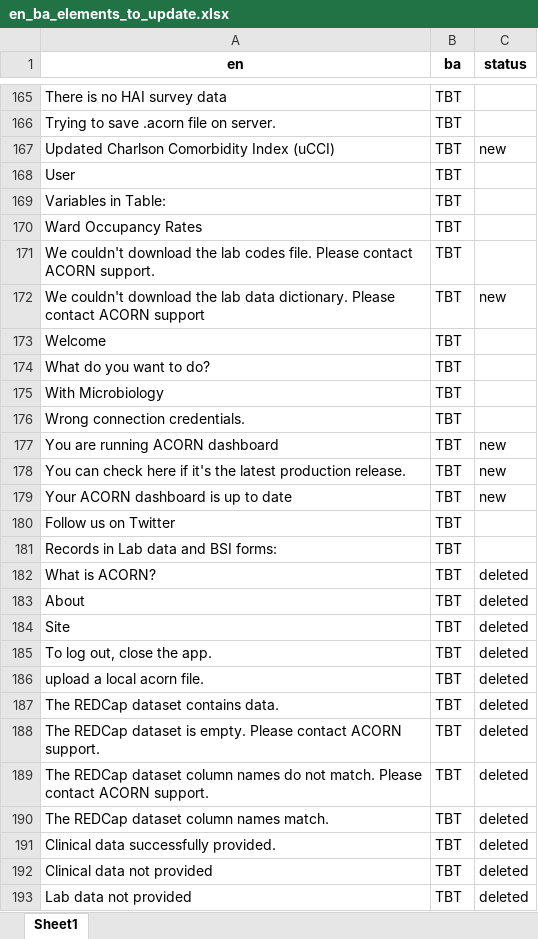
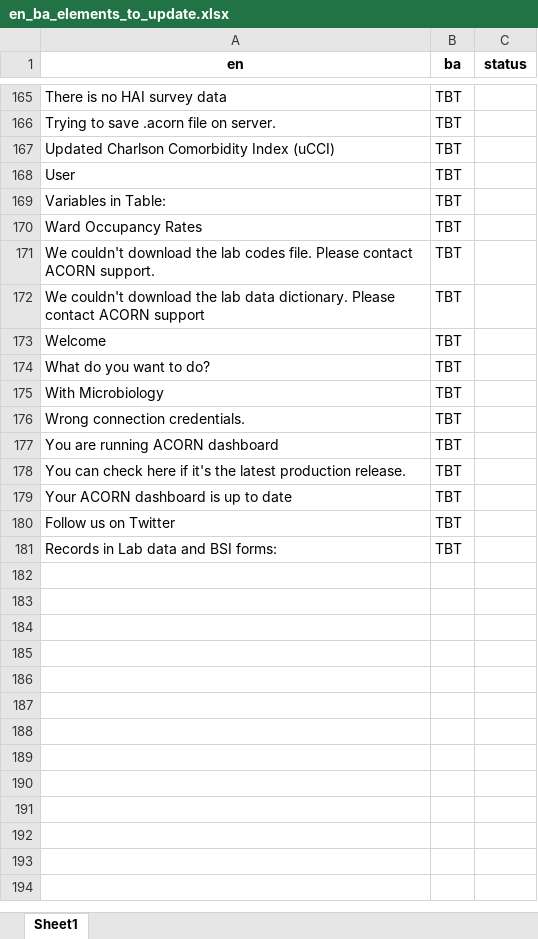
Before and after one commit to acornamr/acorn-dashboard, an Excel workbook: misc/translations/en_ba_elements_to_update.xlsx, sheet Sheet1, drawn as a sheet; only a part is shown, gaps mark what is left out; values as stored, in another font and other column widths than the file's, no borders; the diff covers the shown part only; the diff names each change by its address in the sheet, - before the commit and + after, or states it on an @@ line.

```diff
--- a/misc/translations/en_ba_elements_to_update.xlsx (sheet Sheet1)
+++ b/misc/translations/en_ba_elements_to_update.xlsx (sheet Sheet1)
-C167 (status): new
+C167 (status): (empty)
-C172 (status): new
+C172 (status): (empty)
-C177:C179 (status): new
+C177:C179 (status): (empty)
-row 182: What is ACORN? | TBT | deleted
-row 183: About | TBT | deleted
-row 184: Site | TBT | deleted
-row 185: To log out, close the app. | TBT | deleted
-row 186: upload a local acorn file. | TBT | deleted
-row 187: The REDCap dataset contains data. | TBT | deleted
-row 188: The REDCap dataset is empty. Please contact ACORN support. | TBT | deleted
-row 189: The REDCap dataset column names do not match. Please contact ACORN support. | TBT | deleted
-row 190: The REDCap dataset column names match. | TBT | deleted
-row 191: Clinical data successfully provided. | TBT | deleted
-row 192: Clinical data not provided | TBT | deleted
-row 193: Lab data not provided | TBT | deleted
```
Also changed, not shown: 23 removed rows and 28 edited cells elsewhere in this sheet, misc/translations/en_fr_elements_to_update.xlsx, misc/translations/en_la.xlsx, 22 other files.
